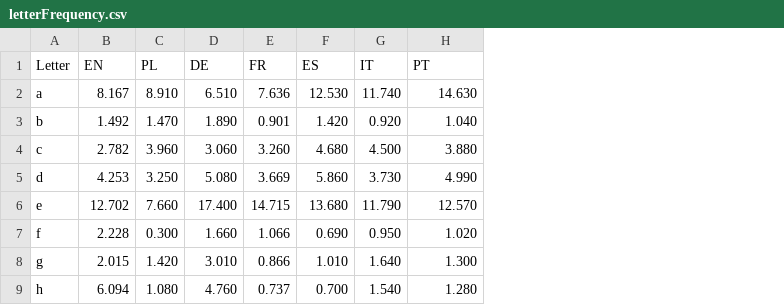
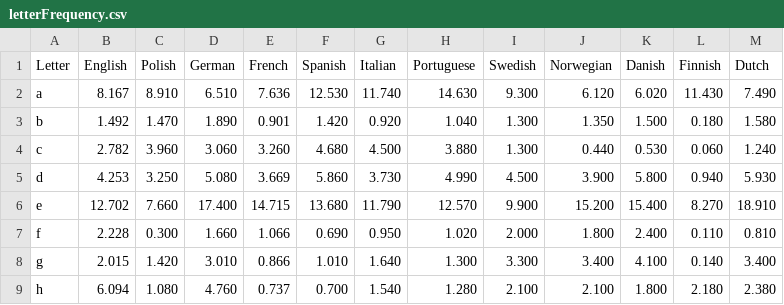
Before and after one commit to uhKamil/StructuralOOP-Classes, a CSV file: ClassesProjects/src/TextClassification/letterFrequency.csv, drawn as a sheet; only a part is shown; the diff names each change by its address in the sheet, - before the commit and + after, or states it on an @@ line.

```diff
--- a/ClassesProjects/src/TextClassification/letterFrequency.csv
+++ b/ClassesProjects/src/TextClassification/letterFrequency.csv
+column I (Swedish), rows 2-9: 9.300 | 1.300 | 1.300 | 4.500 | 9.900 | 2.000 | 3.300 | 2.100
+column J (Norwegian), rows 2-9: 6.120 | 1.350 | 0.440 | 3.900 | 15.200 | 1.800 | 3.400 | 2.100
+column K (Danish), rows 2-9: 6.020 | 1.500 | 0.530 | 5.800 | 15.400 | 2.400 | 4.100 | 1.800
+column L (Finnish), rows 2-9: 11.430 | 0.180 | 0.060 | 0.940 | 8.270 | 0.110 | 0.140 | 2.180
+column M (Dutch), rows 2-9: 7.490 | 1.580 | 1.240 | 5.930 | 18.910 | 0.810 | 3.400 | 2.380
-B1: EN
+B1: English
-C1: PL
+C1: Polish
-D1: DE
+D1: German
-E1: FR
+E1: French
-F1: ES
+F1: Spanish
-G1: IT
+G1: Italian
-H1: PT
+H1: Portuguese
```
Also changed, not shown: 7 other files.
